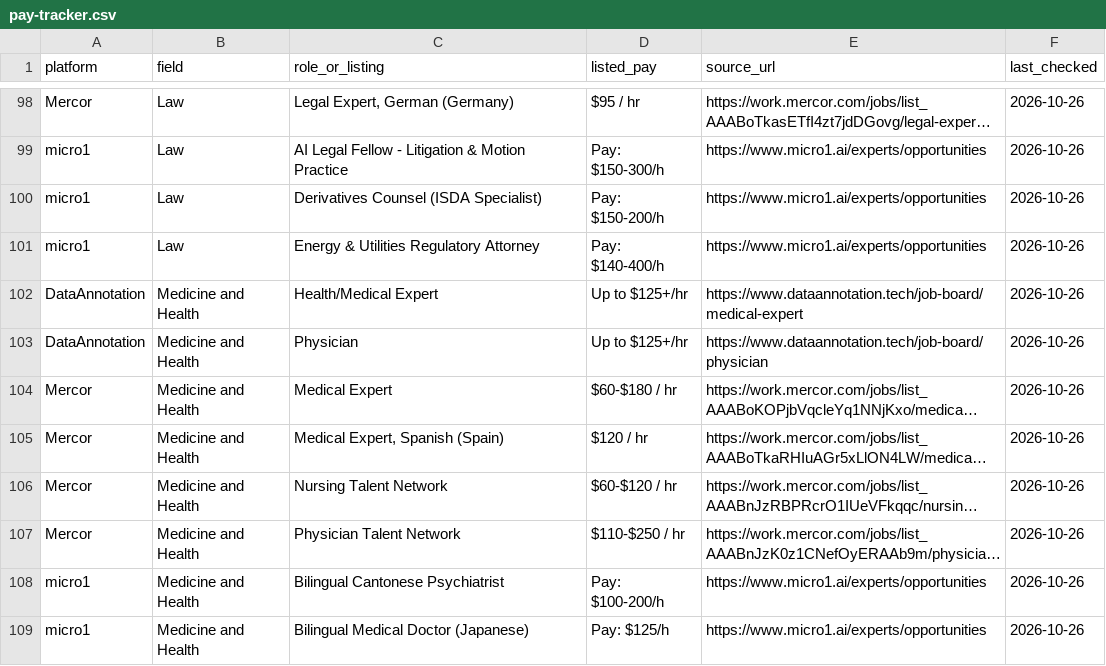
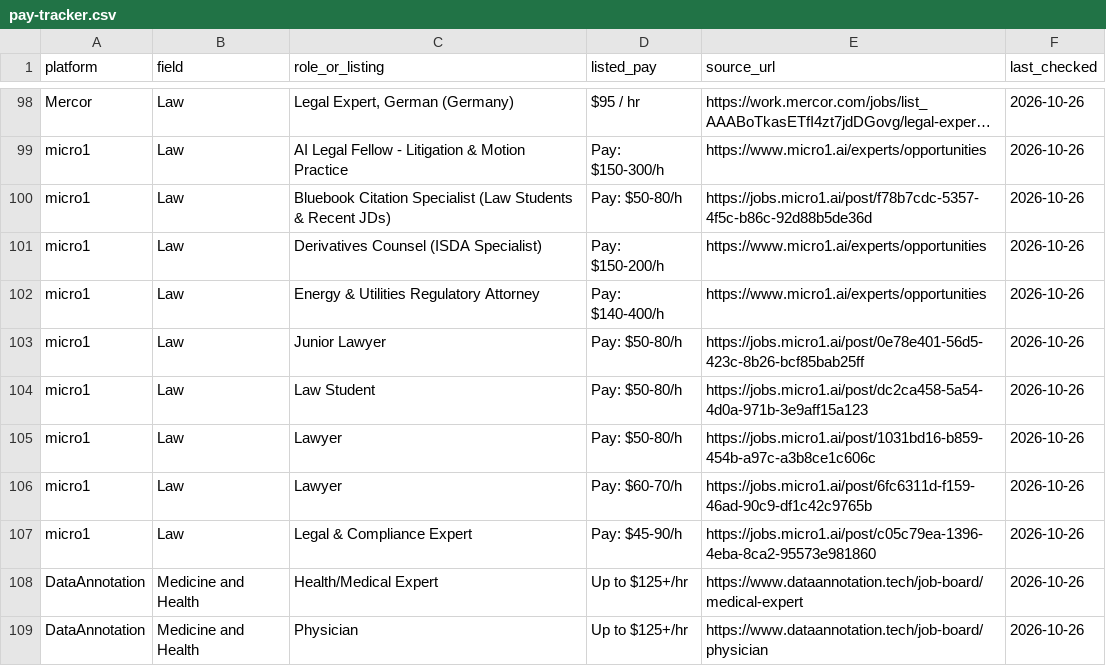
Before and after one commit to knackboard-data/pay-data, a CSV file: pay-tracker.csv, drawn as a sheet; only a part is shown, gaps mark what is left out; the shorter side is filled out with more unchanged rows; long unchanged cells end in …; the diff names each change by its address in the sheet, - before the commit and + after, or states it on an @@ line.

```diff
--- a/pay-tracker.csv
+++ b/pay-tracker.csv
+row 100: micro1 | Law | Bluebook Citation Specialist (Law Students & Recent JDs) | Pay: $50-80/h | https://jobs.micro1.ai/post/f78b7cdc-5357-4f5c-b86c-92d88b5de36d | 2026-10-26
+row 103: micro1 | Law | Junior Lawyer | Pay: $50-80/h | https://jobs.micro1.ai/post/0e78e401-56d5-423c-8b26-bcf85bab25ff | 2026-10-26
+row 104: micro1 | Law | Law Student | Pay: $50-80/h | https://jobs.micro1.ai/post/dc2ca458-5a54-4d0a-971b-3e9aff15a123 | 2026-10-26
+row 105: micro1 | Law | Lawyer | Pay: $50-80/h | https://jobs.micro1.ai/post/1031bd16-b859-454b-a97c-a3b8ce1c606c | 2026-10-26
+row 106: micro1 | Law | Lawyer | Pay: $60-70/h | https://jobs.micro1.ai/post/6fc6311d-f159-46ad-90c9-df1c42c9765b | 2026-10-26
+row 107: micro1 | Law | Legal & Compliance Expert | Pay: $45-90/h | https://jobs.micro1.ai/post/c05c79ea-1396-4eba-8ca2-95573e981860 | 2026-10-26
```
Also changed, not shown: changelog.csv, pay-tracker-history.csv, 2 other files.
